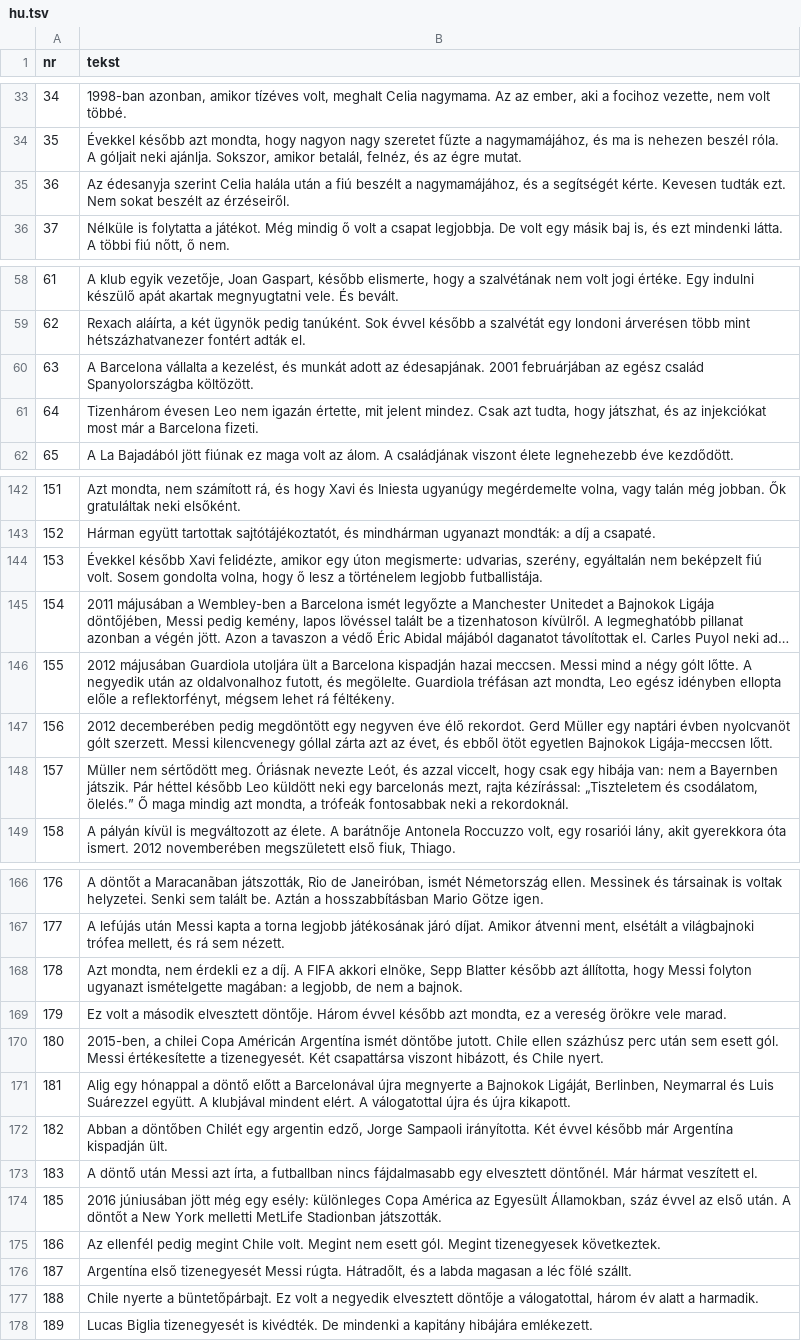
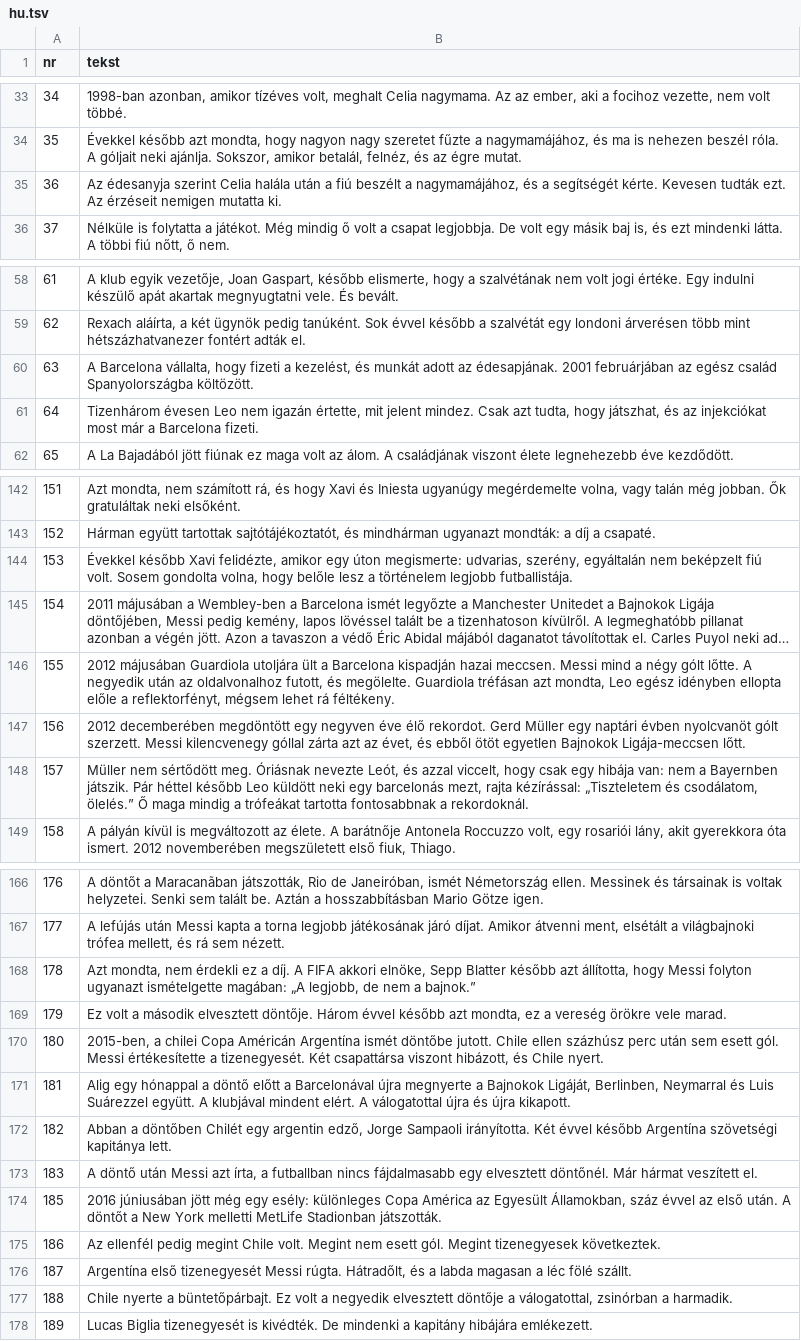
Before and after one commit to fn2h6j82h2-sys/Kjjjj, a TSV file: tlumaczenia/hu.tsv, drawn as a sheet; only a part is shown, gaps mark what is left out; long unchanged cells end in …; the diff covers the shown part only; the diff names each change by its address in the sheet, - before the commit and + after, or states it on an @@ line.

```diff
--- a/tlumaczenia/hu.tsv
+++ b/tlumaczenia/hu.tsv
-B35 (tekst): …tudták ezt. Nem sokat beszélt az érzéseiről.
+B35 (tekst): …tudták ezt. Az érzéseit nemigen mutatta ki.
-B60 (tekst): A Barcelona vállalta a kezelést,…
+B60 (tekst): A Barcelona vállalta, hogy fizeti a kezelést,…
-B144 (tekst): …volna, hogy ő lesz a…
+B144 (tekst): …volna, hogy belőle lesz a…
-B147 (tekst): 2012 decemberében pedig megdöntött egy…
+B147 (tekst): 2012 decemberében megdöntött egy…
-B148 (tekst): …maga mindig azt mondta, a trófeák fontosabbak neki a rekordoknál.
+B148 (tekst): …maga mindig a trófeákat tartotta fontosabbnak a rekordoknál.
-B168 (tekst): …ismételgette magában: a legjobb, de nem a bajnok.
+B168 (tekst): …ismételgette magában: „A legjobb, de nem a bajnok.”
-B172 (tekst): …évvel később már Argentína kispadján ült.
+B172 (tekst): …évvel később Argentína szövetségi kapitánya lett.
-B177 (tekst): …a válogatottal, három év alatt a harmadik.
+B177 (tekst): …a válogatottal, zsinórban a harmadik.
```
Also changed, not shown: 8 edited cells elsewhere in this file.
